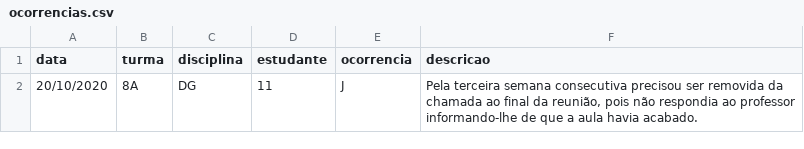
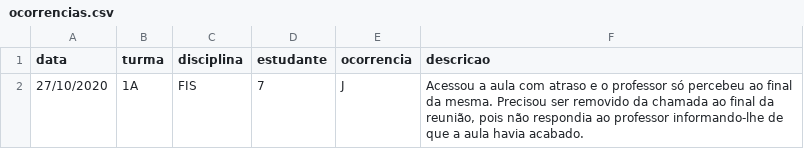
Before and after one commit to pbittencourt/scripts, a CSV file: notas_online/ocorrencias.csv, drawn as a sheet; removed rows and columns are numbered as before the commit, all else as after; the diff names each change by its address in the sheet, - before the commit and + after, or states it on an @@ line.

```diff
--- a/notas_online/ocorrencias.csv
+++ b/notas_online/ocorrencias.csv
-row 2: 20/10/2020 | 8A | DG | 11 | J | Pela terceira semana consecutiva precisou ser removida da chamada ao final da reunião, pois não respondia ao professor informando-lhe de que a aula havia acabado.
+row 2: 27/10/2020 | 1A | FIS | 7 | J | Acessou a aula com atraso e o professor só percebeu ao final da mesma. Precisou ser removido da chamada ao final da reunião, pois não respondia ao professor informando-lhe de que a aula havia acabado.
```
Also changed, not shown: 1 other file.
